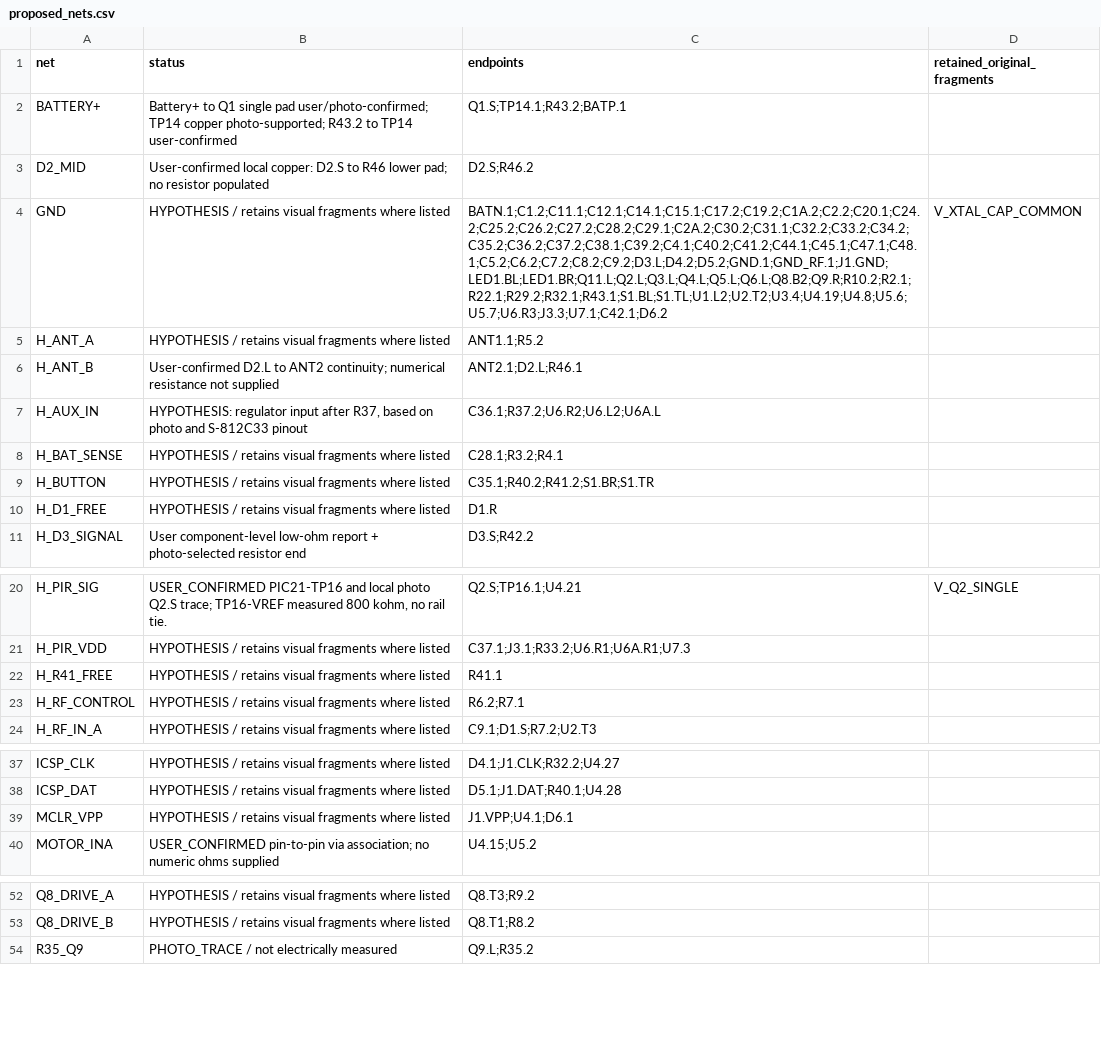
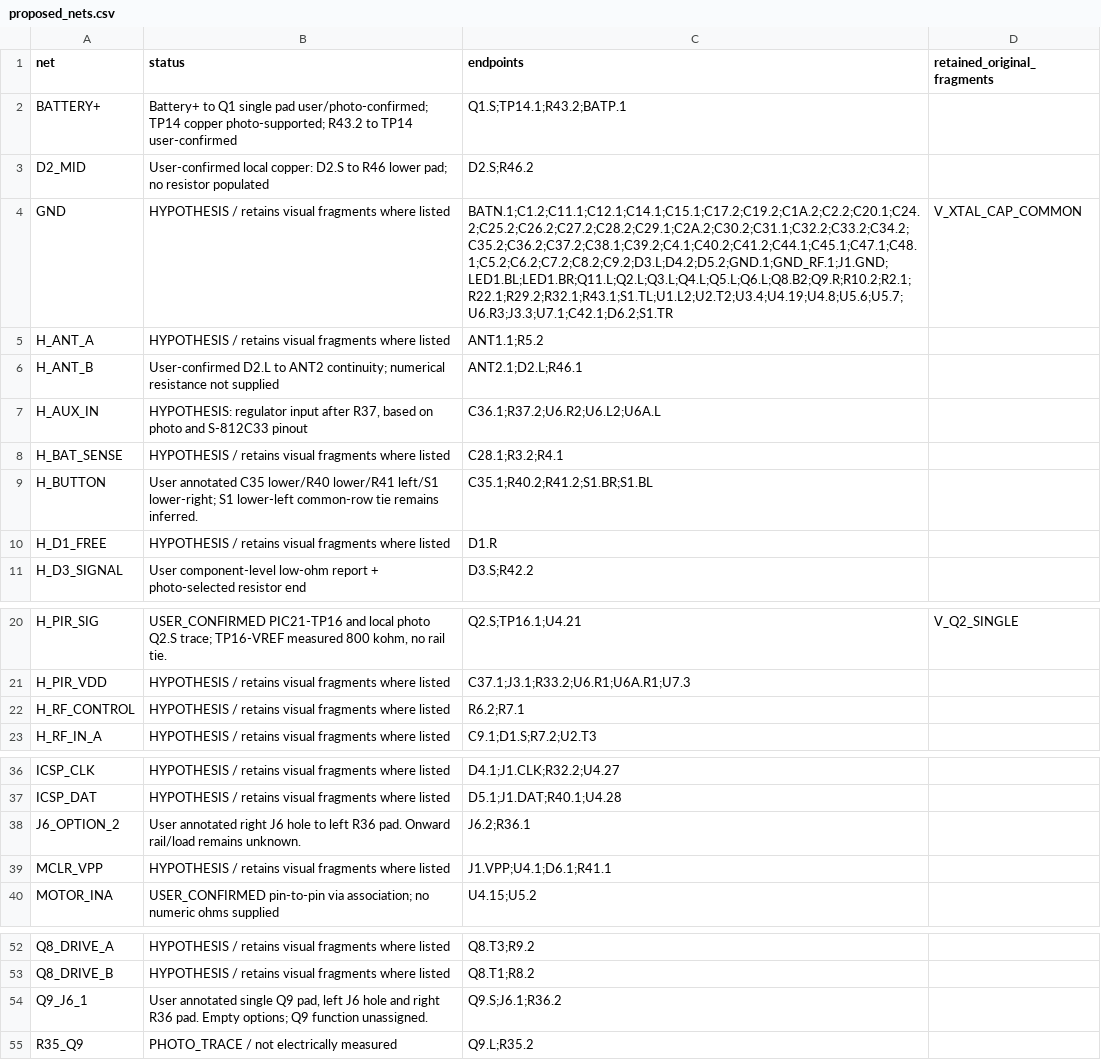
Before and after one commit to kerby2000/PetSafe-PCB, a CSV file: evidence/proposed_nets.csv, drawn as a sheet; only a part is shown, gaps mark what is left out.

```diff
--- a/evidence/proposed_nets.csv
+++ b/evidence/proposed_nets.csv
@@ -3,3 +3,3 @@ BATTERY+,Battery+ to Q1 single pad user/photo-confirmed; TP14 copper photo-suppo
 D2_MID,User-confirmed local copper: D2.S to R46 lower pad; no resistor populated,D2.S;R46.2,
-GND,HYPOTHESIS / retains visual fragments where listed,BATN.1;C1.2;C11.1;C12.1;C14.1;C15.1;C17.2;C19.2;C1A.2;C2.2;C20.1;C24.2;C25.2;C26.2;C27.2;C28.2;C29.1;C2A.2;C30.2;C31.1;C32.2;C33.2;C34.2;C35.2;C36.2;C37.2;C38.1;C39.2;C4.1;C40.2;C41.2;C44.1;C45.1;C47.1;C48.1;C5.2;C6.2;C7.2;C8.2;C9.2;D3.L;D4.2;D5.2;GND.1;GND_RF.1;J1.GND;LED1.BL;LED1.BR;Q11.L;Q2.L;Q3.L;Q4.L;Q5.L;Q6.L;Q8.B2;Q9.R;R10.2;R2.1;R22.1;R29.2;R32.1;R43.1;S1.BL;S1.TL;U1.L2;U2.T2;U3.4;U4.19;U4.8;U5.6;U5.7;U6.R3;J3.3;U7.1;C42.1;D6.2,V_XTAL_CAP_COMMON
+GND,HYPOTHESIS / retains visual fragments where listed,BATN.1;C1.2;C11.1;C12.1;C14.1;C15.1;C17.2;C19.2;C1A.2;C2.2;C20.1;C24.2;C25.2;C26.2;C27.2;C28.2;C29.1;C2A.2;C30.2;C31.1;C32.2;C33.2;C34.2;C35.2;C36.2;C37.2;C38.1;C39.2;C4.1;C40.2;C41.2;C44.1;C45.1;C47.1;C48.1;C5.2;C6.2;C7.2;C8.2;C9.2;D3.L;D4.2;D5.2;GND.1;GND_RF.1;J1.GND;LED1.BL;LED1.BR;Q11.L;Q2.L;Q3.L;Q4.L;Q5.L;Q6.L;Q8.B2;Q9.R;R10.2;R2.1;R22.1;R29.2;R32.1;R43.1;S1.TL;U1.L2;U2.T2;U3.4;U4.19;U4.8;U5.6;U5.7;U6.R3;J3.3;U7.1;C42.1;D6.2;S1.TR,V_XTAL_CAP_COMMON
 H_ANT_A,HYPOTHESIS / retains visual fragments where listed,ANT1.1;R5.2,
@@ -8,3 +8,3 @@ H_AUX_IN,"HYPOTHESIS: regulator input after R37, based on photo and S-812C33 pin
 H_BAT_SENSE,HYPOTHESIS / retains visual fragments where listed,C28.1;R3.2;R4.1,
-H_BUTTON,HYPOTHESIS / retains visual fragments where listed,C35.1;R40.2;R41.2;S1.BR;S1.TR,
+H_BUTTON,User annotated C35 lower/R40 lower/R41 left/S1 lower-right; S1 lower-left common-row tie remains inferred.,C35.1;R40.2;R41.2;S1.BR;S1.BL,
 H_D1_FREE,HYPOTHESIS / retains visual fragments where listed,D1.R,
@@ -21,3 +21,2 @@ H_PIR_SIG,"USER_CONFIRMED PIC21-TP16 and local photo Q2.S trace; TP16-VREF measu
 H_PIR_VDD,HYPOTHESIS / retains visual fragments where listed,C37.1;J3.1;R33.2;U6.R1;U6A.R1;U7.3,
-H_R41_FREE,HYPOTHESIS / retains visual fragments where listed,R41.1,
 H_RF_CONTROL,HYPOTHESIS / retains visual fragments where listed,R6.2;R7.1,
@@ -38,3 +37,4 @@ ICSP_CLK,HYPOTHESIS / retains visual fragments where listed,D4.1;J1.CLK;R32.2;U4
 ICSP_DAT,HYPOTHESIS / retains visual fragments where listed,D5.1;J1.DAT;R40.1;U4.28,
-MCLR_VPP,HYPOTHESIS / retains visual fragments where listed,J1.VPP;U4.1;D6.1,
+J6_OPTION_2,User annotated right J6 hole to left R36 pad. Onward rail/load remains unknown.,J6.2;R36.1,
+MCLR_VPP,HYPOTHESIS / retains visual fragments where listed,J1.VPP;U4.1;D6.1;R41.1,
 MOTOR_INA,USER_CONFIRMED pin-to-pin via association; no numeric ohms supplied,U4.15;U5.2,
@@ -53,2 +53,3 @@ Q8_DRIVE_A,HYPOTHESIS / retains visual fragments where listed,Q8.T3;R9.2,
 Q8_DRIVE_B,HYPOTHESIS / retains visual fragments where listed,Q8.T1;R8.2,
+Q9_J6_1,"User annotated single Q9 pad, left J6 hole and right R36 pad. Empty options; Q9 function unassigned.",Q9.S;J6.1;R36.2,
 R35_Q9,PHOTO_TRACE / not electrically measured,Q9.L;R35.2,
```
Also changed, not shown: evidence/completion_audit.csv, evidence/components.csv, 38 other files.
